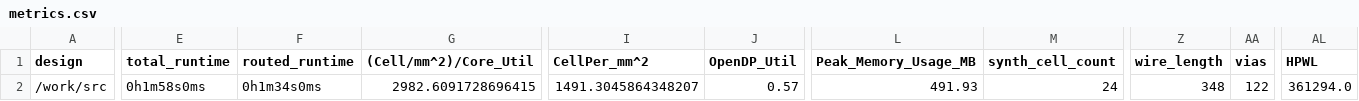
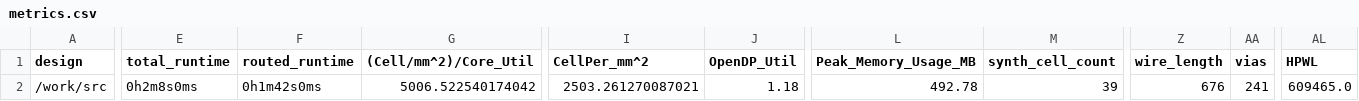
Before and after one commit to TinyTapeout/tinytapeout-04, a CSV file: projects/tt_um_wokwi_371604537887211521/metrics.csv, drawn as a sheet; only a part is shown, gaps mark what is left out; the diff covers the shown part only; the diff names each change by its address in the sheet, - before the commit and + after, or states it on an @@ line.

Commit message:
feat: update project tt_um_wokwi_371604537887211521 from MKme/tt04-submission-template
Commit: 1cbdace0b020372b4ff1d9b36dec5b3acea9f29e
Workflow: https://github.com/MKme/tt04-submission-template/actions/runs/5706674629

```diff
--- a/projects/tt_um_wokwi_371604537887211521/metrics.csv
+++ b/projects/tt_um_wokwi_371604537887211521/metrics.csv
-E2 (total_runtime): 0h1m58s0ms
+E2 (total_runtime): 0h2m8s0ms
-F2 (routed_runtime): 0h1m34s0ms
+F2 (routed_runtime): 0h1m42s0ms
-G2 ((Cell/mm^2)/Core_Util): 2982.6091728696415
+G2 ((Cell/mm^2)/Core_Util): 5006.522540174042
-I2 (CellPer_mm^2): 1491.3045864348207
+I2 (CellPer_mm^2): 2503.261270087021
-J2 (OpenDP_Util): 0.57
+J2 (OpenDP_Util): 1.18
-L2 (Peak_Memory_Usage_MB): 491.93
+L2 (Peak_Memory_Usage_MB): 492.78
-M2 (synth_cell_count): 24
+M2 (synth_cell_count): 39
-Z2 (wire_length): 348
+Z2 (wire_length): 676
-AA2 (vias): 122
+AA2 (vias): 241
-AL2 (HPWL): 361294.0
+AL2 (HPWL): 609465.0
```
Also changed, not shown: 19 edited cells elsewhere in this file, 8 other files.
